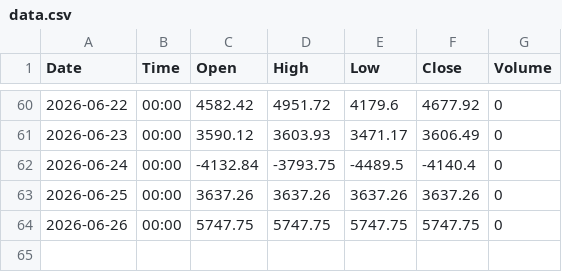
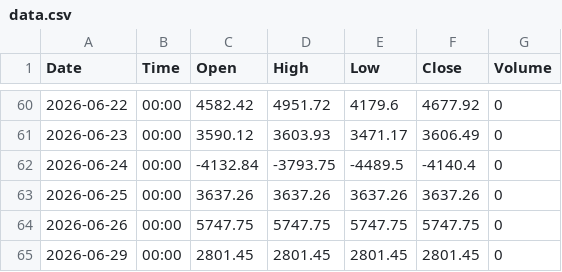
Before and after one commit to shenoy-beep/fii-dii-feed, a CSV file: data/DII_NET/data.csv, drawn as a sheet; only a part is shown, gaps mark what is left out.

```diff
--- a/data/DII_NET/data.csv
+++ b/data/DII_NET/data.csv
@@ -64 +64,2 @@ Date,Time,Open,High,Low,Close,Volume
 2026-06-26,00:00,5747.75,5747.75,5747.75,5747.75,0
+2026-06-29,00:00,2801.45,2801.45,2801.45,2801.45,0
```
Also changed, not shown: data/FII_NET/data.csv, 1 other file.
